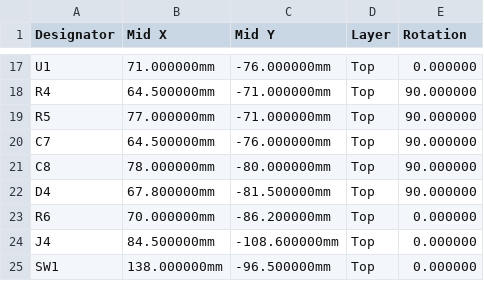
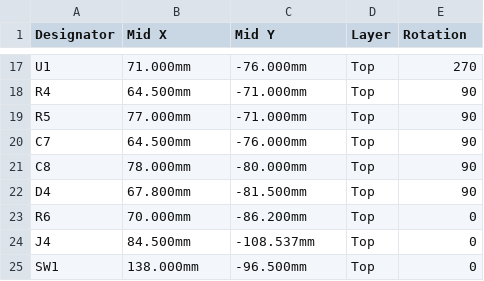
Before and after one commit to matatunos/wttc, a CSV file: hardware/placa/fabricacion/wttc-placa-cpl-smd.csv, drawn as a sheet; only a part is shown, gaps mark what is left out; the diff covers the shown part only; the diff names each change by its address in the sheet, - before the commit and + after, or states it on an @@ line.

```diff
--- a/hardware/placa/fabricacion/wttc-placa-cpl-smd.csv
+++ b/hardware/placa/fabricacion/wttc-placa-cpl-smd.csv
-B17 (Mid X): 71.000000mm
+B17 (Mid X): 71.000mm
-C17 (Mid Y): -76.000000mm
+C17 (Mid Y): -76.000mm
-E17 (Rotation): 0.000000
+E17 (Rotation): 270
-B18 (Mid X): 64.500000mm
+B18 (Mid X): 64.500mm
-C18:C19 (Mid Y): -71.000000mm
+C18:C19 (Mid Y): -71.000mm
-E18:E22 (Rotation): 90.000000
+E18:E22 (Rotation): 90
-B19 (Mid X): 77.000000mm
+B19 (Mid X): 77.000mm
-B20 (Mid X): 64.500000mm
+B20 (Mid X): 64.500mm
-C20 (Mid Y): -76.000000mm
+C20 (Mid Y): -76.000mm
-B21 (Mid X): 78.000000mm
+B21 (Mid X): 78.000mm
-C21 (Mid Y): -80.000000mm
+C21 (Mid Y): -80.000mm
-B22 (Mid X): 67.800000mm
+B22 (Mid X): 67.800mm
-C22 (Mid Y): -81.500000mm
+C22 (Mid Y): -81.500mm
-B23 (Mid X): 70.000000mm
+B23 (Mid X): 70.000mm
-C23 (Mid Y): -86.200000mm
+C23 (Mid Y): -86.200mm
-E23:E25 (Rotation): 0.000000
+E23:E25 (Rotation): 0
-B24 (Mid X): 84.500000mm
+B24 (Mid X): 84.500mm
-C24 (Mid Y): -108.600000mm
+C24 (Mid Y): -108.537mm
-B25 (Mid X): 138.000000mm
+B25 (Mid X): 138.000mm
-C25 (Mid Y): -96.500000mm
+C25 (Mid Y): -96.500mm
```
Also changed, not shown: 45 edited cells elsewhere in this file, hardware/placa/fabricacion/wttc-placa-bom-jlcpcb-smd.csv, hardware/placa/fabricacion/wttc-placa-bom-jlcpcb-todo.csv, 5 other files.
